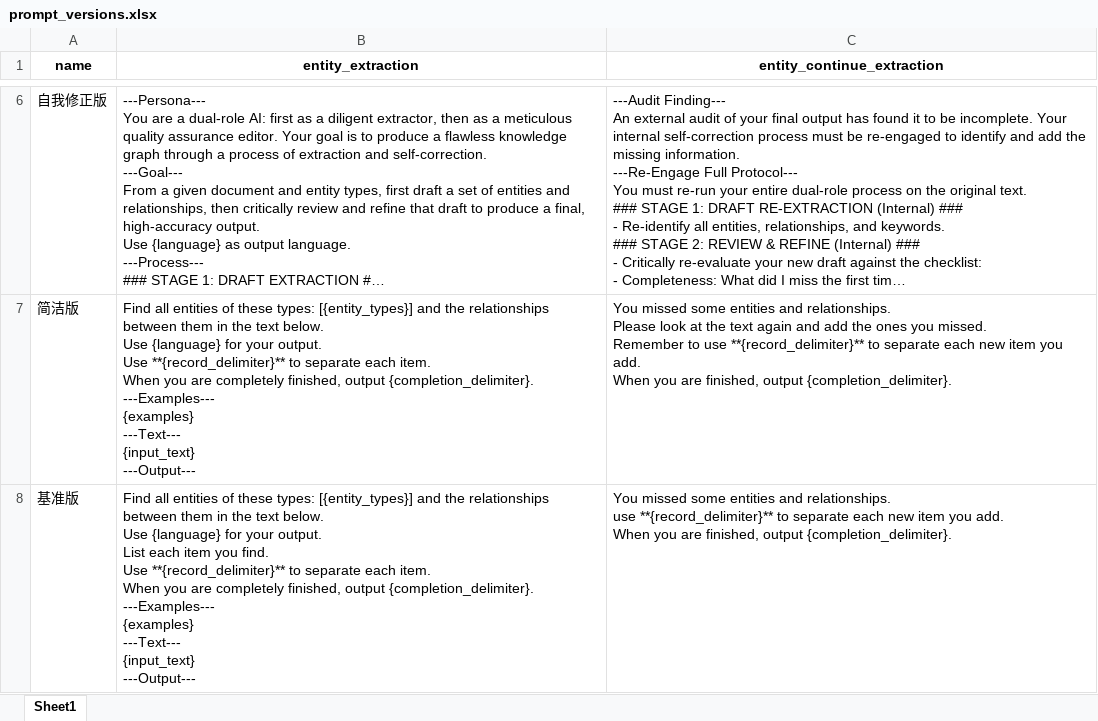
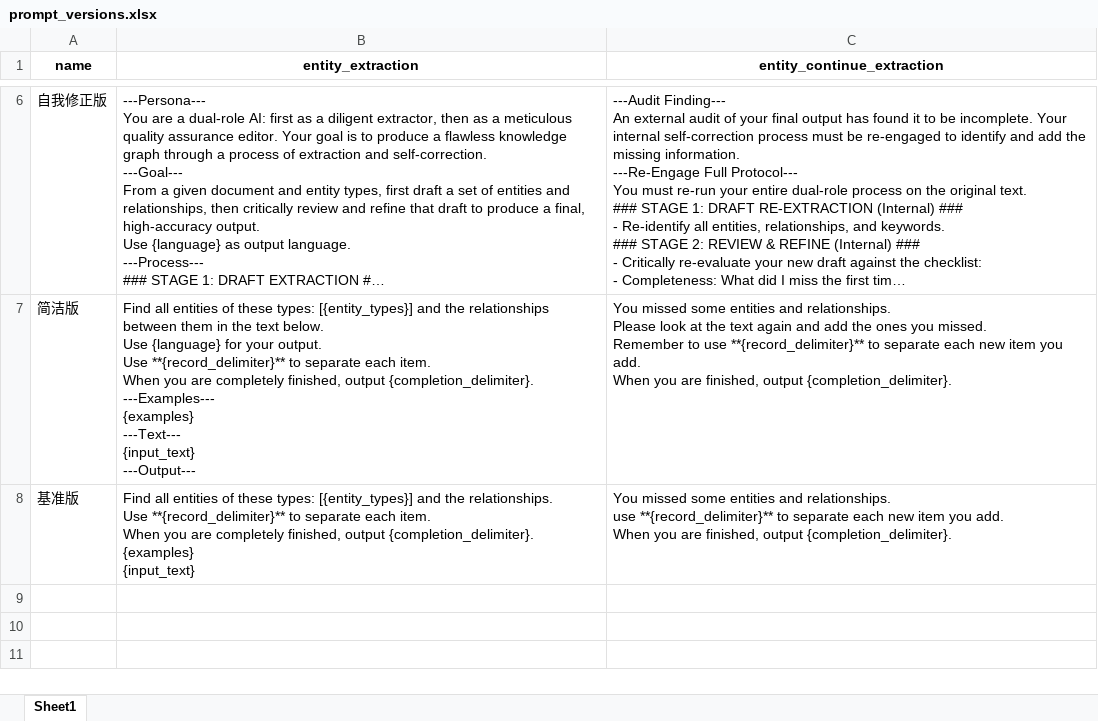
Before and after one commit to markbang/graph-rag, an Excel workbook: prompt_versions.xlsx, sheet Sheet1, drawn as a sheet; only a part is shown, gaps mark what is left out; long unchanged cells end in …; values as stored, in another font and other column widths than the file's, no borders; ↵ is a line break in a cell; the diff names each change by its address in the sheet, - before the commit and + after, or states it on an @@ line.

Commit message:
update

```diff
--- a/prompt_versions.xlsx (sheet Sheet1)
+++ b/prompt_versions.xlsx (sheet Sheet1)
-B8 (entity_extraction): …and the relationships between them in the text below. ↵ Use {language} for your output. ↵ List each item you find. ↵ Use **{record_delimiter}** to separate each item. ↵ When you are completely finished, output {completion_delimiter}. ↵ ---Examples--- ↵ {examples} ↵ ---Text--- ↵ {input_text} ↵ ---Output---
+B8 (entity_extraction): …and the relationships. ↵ Use **{record_delimiter}** to separate each item. ↵ When you are completely finished, output {completion_delimiter}. ↵ {examples} ↵ {input_text}
```
